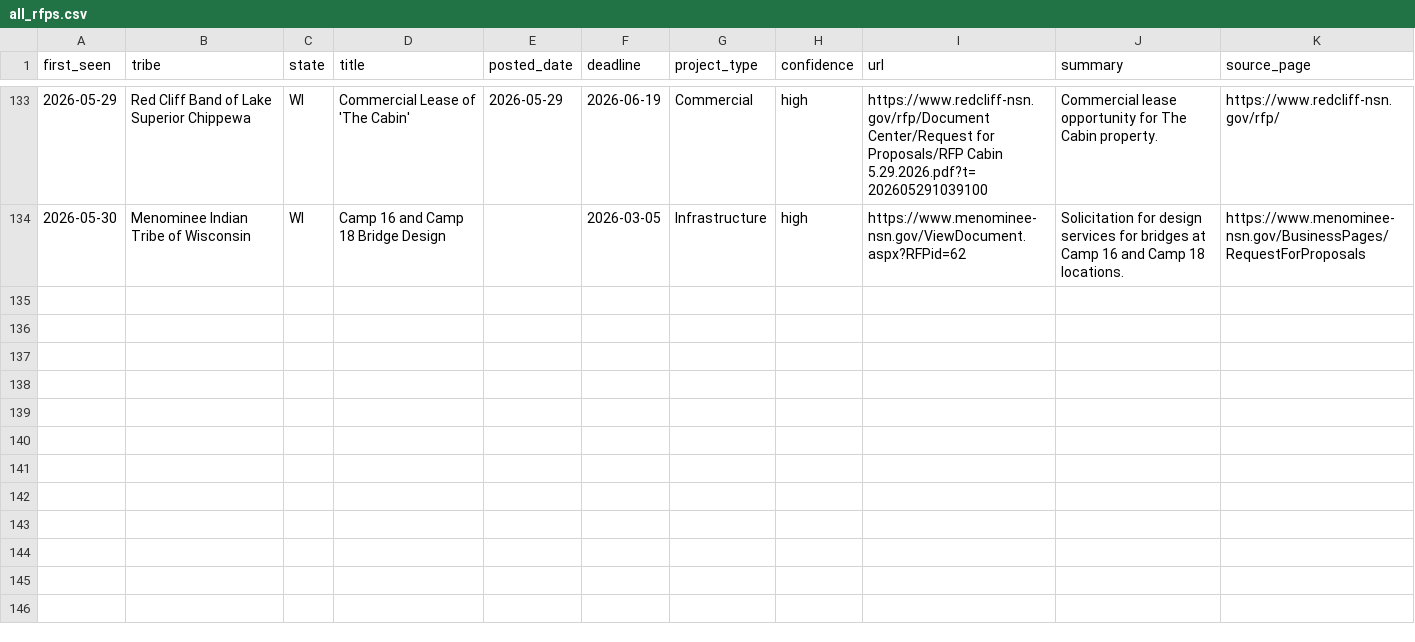
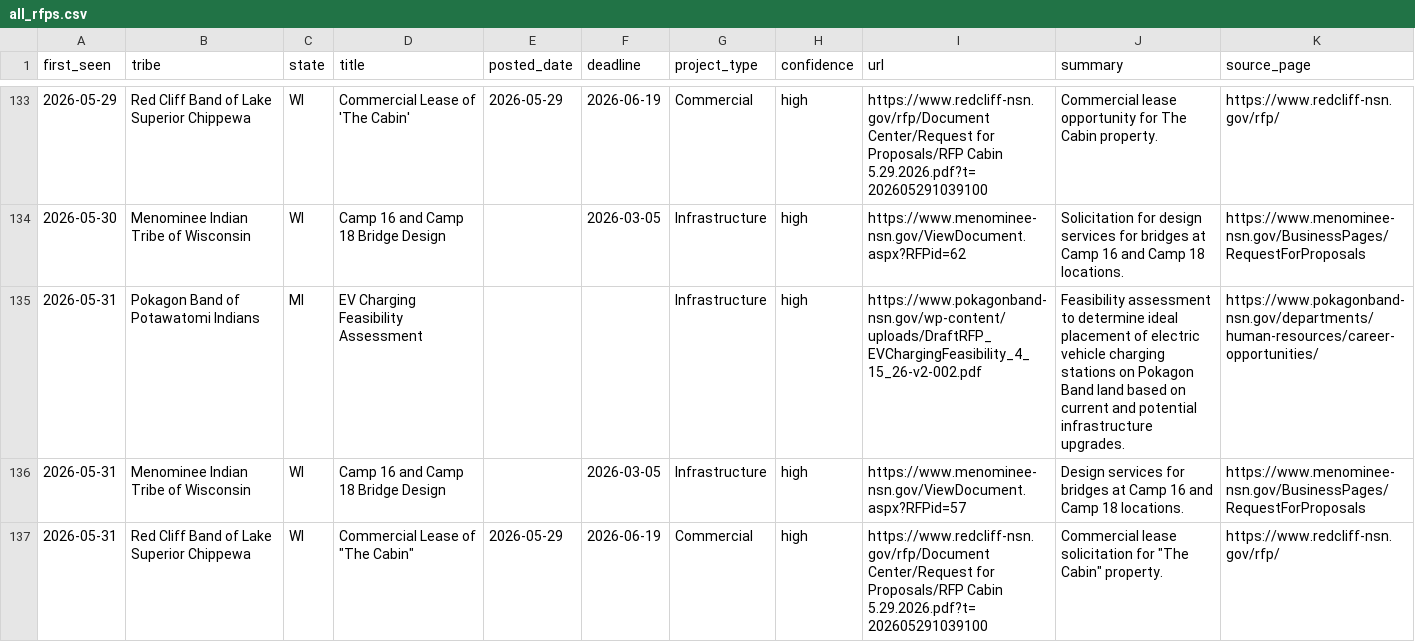
Before and after one commit to revelinvestments/tribal-rfp-scraper, a CSV file: data/all_rfps.csv, drawn as a sheet; only a part is shown, gaps mark what is left out; the diff names each change by its address in the sheet, - before the commit and + after, or states it on an @@ line.

```diff
--- a/data/all_rfps.csv
+++ b/data/all_rfps.csv
+row 135: 2026-05-31 | Pokagon Band of Potawatomi Indians | MI | EV Charging Feasibility Assessment |  |  | Infrastructure | high | https://www.pokagonband-nsn.gov/wp-content/uploads/DraftRFP_EVChargingFeasibility_4_15_26-v2-002.pdf | Feasibility assessment to determine ideal placement of electric vehicle charging stations on Pokagon Band land based on current and potential infrastructure upgrades. | https://www.pokagonband-nsn.gov/departments/human-resources/career-opportunities/
+row 136: 2026-05-31 | Menominee Indian Tribe of Wisconsin | WI | Camp 16 and Camp 18 Bridge Design |  | 2026-03-05 | Infrastructure | high | https://www.menominee-nsn.gov/ViewDocument.aspx?RFPid=57 | Design services for bridges at Camp 16 and Camp 18 locations. | https://www.menominee-nsn.gov/BusinessPages/RequestForProposals
+row 137: 2026-05-31 | Red Cliff Band of Lake Superior Chippewa | WI | Commercial Lease of "The Cabin" | 2026-05-29 | 2026-06-19 | Commercial | high | https://www.redcliff-nsn.gov/rfp/Document Center/Request for Proposals/RFP Cabin 5.29.2026.pdf?t=202605291039100 | Commercial lease solicitation for "The Cabin" property. | https://www.redcliff-nsn.gov/rfp/
```
Also changed, not shown: data/new_rfps.csv, 2 other files.
